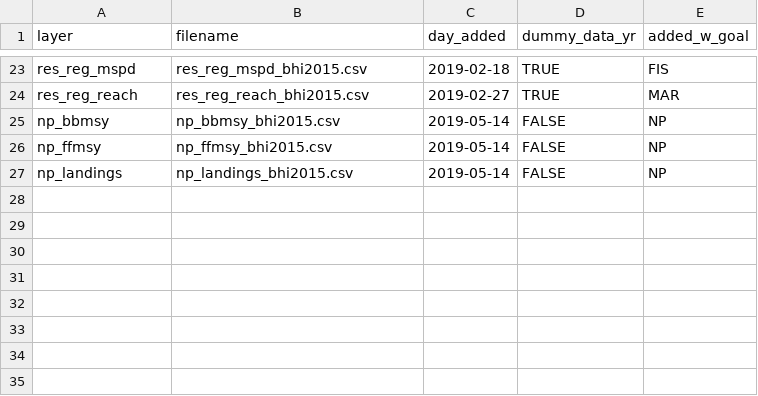
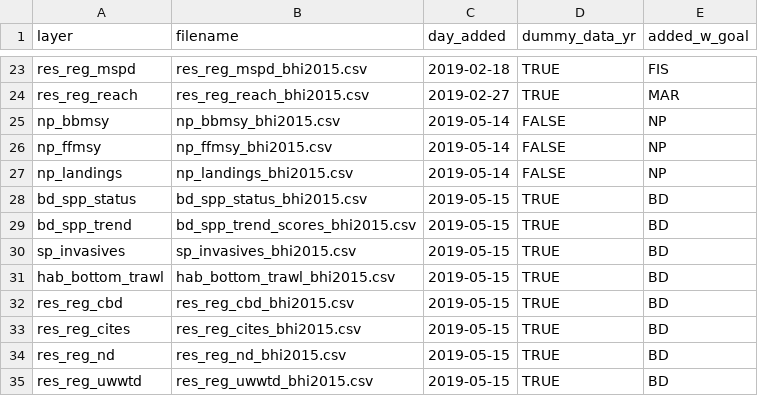
Before and after one commit to OHI-Science/bhi, a CSV file: baltic/temp/track_layers_added.csv, drawn as a sheet; only a part is shown, gaps mark what is left out.

```diff
--- a/baltic/temp/track_layers_added.csv
+++ b/baltic/temp/track_layers_added.csv
@@ -27 +27,9 @@ np_ffmsy,np_ffmsy_bhi2015.csv,2019-05-14,FALSE,NP
 np_landings,np_landings_bhi2015.csv,2019-05-14,FALSE,NP
+bd_spp_status,bd_spp_status_bhi2015.csv,2019-05-15,TRUE,BD
+bd_spp_trend,bd_spp_trend_scores_bhi2015.csv,2019-05-15,TRUE,BD
+sp_invasives,sp_invasives_bhi2015.csv,2019-05-15,TRUE,BD
+hab_bottom_trawl,hab_bottom_trawl_bhi2015.csv,2019-05-15,TRUE,BD
+res_reg_cbd,res_reg_cbd_bhi2015.csv,2019-05-15,TRUE,BD
+res_reg_cites,res_reg_cites_bhi2015.csv,2019-05-15,TRUE,BD
+res_reg_nd,res_reg_nd_bhi2015.csv,2019-05-15,TRUE,BD
+res_reg_uwwtd,res_reg_uwwtd_bhi2015.csv,2019-05-15,TRUE,BD
```
Also changed, not shown: baltic/conf/scenario_data_years.csv, baltic/layers.csv, 10 other files.
